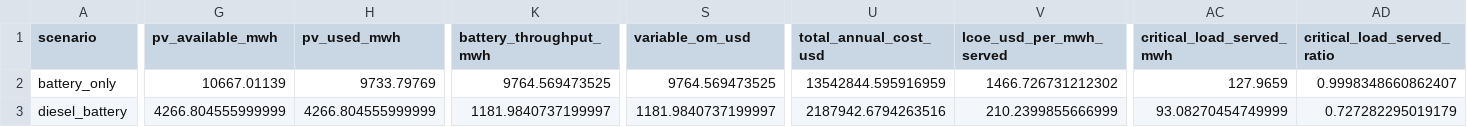
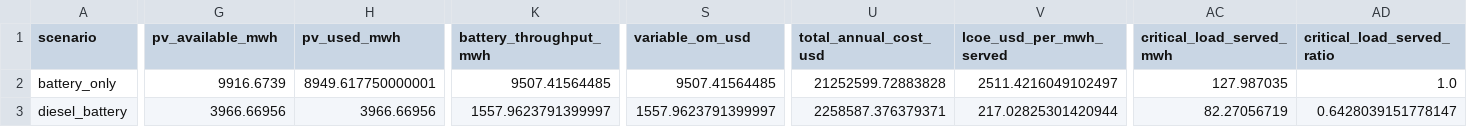
Before and after one commit to exoprime-sketch/microgrid-h2-paper, a CSV file: results/summary.csv, drawn as a sheet; only a part is shown, gaps mark what is left out; the diff covers the shown part only; the diff names each change by its address in the sheet, - before the commit and + after, or states it on an @@ line.

```diff
--- a/results/summary.csv
+++ b/results/summary.csv
-G2 (pv_available_mwh): 10667.01139
+G2 (pv_available_mwh): 9916.6739
-H2 (pv_used_mwh): 9733.79769
+H2 (pv_used_mwh): 8949.617750000001
-K2 (battery_throughput_mwh): 9764.569473525
+K2 (battery_throughput_mwh): 9507.41564485
-S2 (variable_om_usd): 9764.569473525
+S2 (variable_om_usd): 9507.41564485
-U2 (total_annual_cost_usd): 13542844.595916959
+U2 (total_annual_cost_usd): 21252599.72883828
-V2 (lcoe_usd_per_mwh_served): 1466.726731212302
+V2 (lcoe_usd_per_mwh_served): 2511.4216049102497
-AC2 (critical_load_served_mwh): 127.9659
+AC2 (critical_load_served_mwh): 127.987035
-AD2 (critical_load_served_ratio): 0.9998348660862407
+AD2 (critical_load_served_ratio): 1.0
-G3 (pv_available_mwh): 4266.804555999999
+G3 (pv_available_mwh): 3966.66956
-H3 (pv_used_mwh): 4266.804555999999
+H3 (pv_used_mwh): 3966.66956
-K3 (battery_throughput_mwh): 1181.9840737199997
+K3 (battery_throughput_mwh): 1557.9623791399997
-S3 (variable_om_usd): 1181.9840737199997
+S3 (variable_om_usd): 1557.9623791399997
-U3 (total_annual_cost_usd): 2187942.6794263516
+U3 (total_annual_cost_usd): 2258587.376379371
-V3 (lcoe_usd_per_mwh_served): 210.2399855666999
+V3 (lcoe_usd_per_mwh_served): 217.02825301420944
-AC3 (critical_load_served_mwh): 93.08270454749999
+AC3 (critical_load_served_mwh): 82.27056719
-AD3 (critical_load_served_ratio): 0.727282295019179
+AD3 (critical_load_served_ratio): 0.6428039151778147
```
Also changed, not shown: 27 edited cells elsewhere in this file, results/annual_costs.csv, results/resilience_summary.csv, 13 other files.
